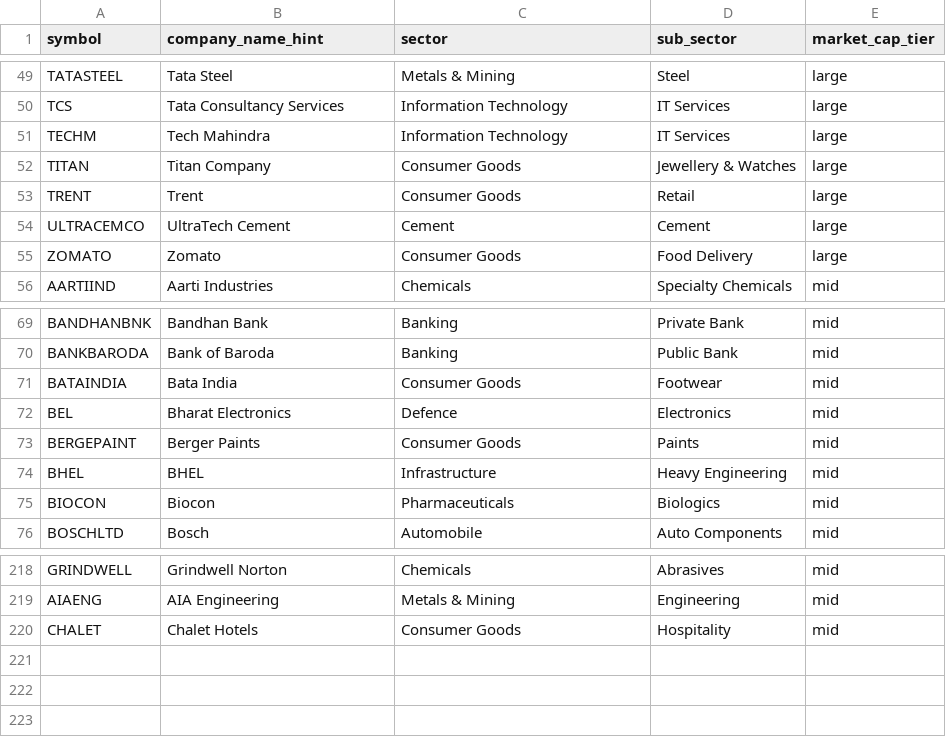
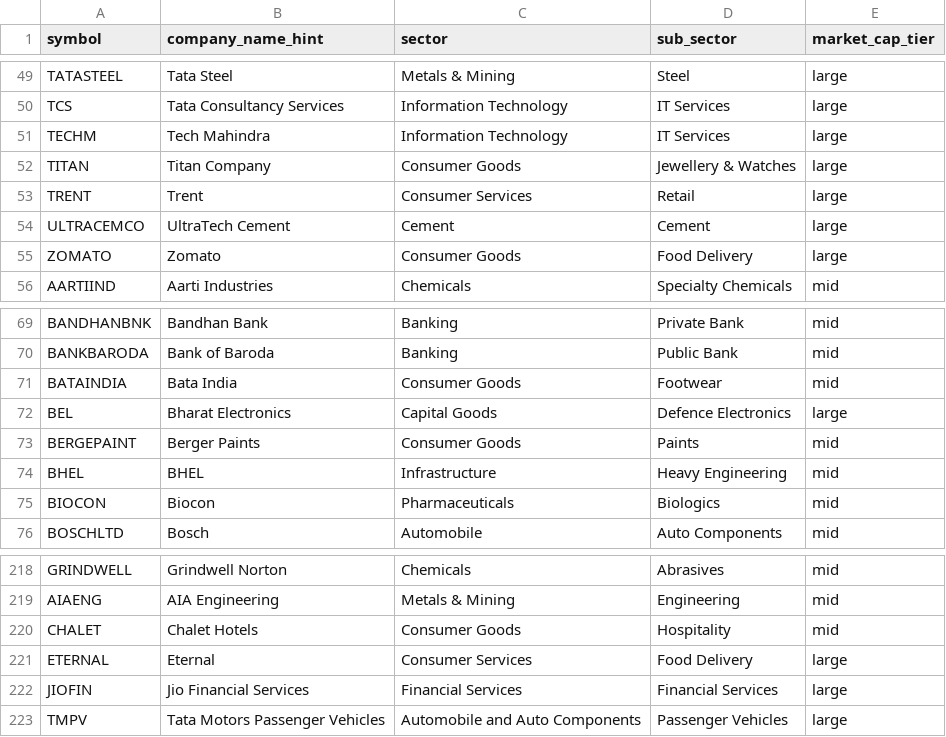
Before and after one commit to atharvagrawal28/fo_platform, a CSV file: data/fo_universe.csv, drawn as a sheet; only a part is shown, gaps mark what is left out.

```diff
--- a/data/fo_universe.csv
+++ b/data/fo_universe.csv
@@ -52,3 +52,3 @@ TECHM,Tech Mahindra,Information Technology,IT Services,large
 TITAN,Titan Company,Consumer Goods,Jewellery & Watches,large
-TRENT,Trent,Consumer Goods,Retail,large
+TRENT,Trent,Consumer Services,Retail,large
 ULTRACEMCO,UltraTech Cement,Cement,Cement,large
@@ -71,3 +71,3 @@ BANKBARODA,Bank of Baroda,Banking,Public Bank,mid
 BATAINDIA,Bata India,Consumer Goods,Footwear,mid
-BEL,Bharat Electronics,Defence,Electronics,mid
+BEL,Bharat Electronics,Capital Goods,Defence Electronics,large
 BERGEPAINT,Berger Paints,Consumer Goods,Paints,mid
@@ -220 +220,4 @@ AIAENG,AIA Engineering,Metals & Mining,Engineering,mid
 CHALET,Chalet Hotels,Consumer Goods,Hospitality,mid
+ETERNAL,Eternal,Consumer Services,Food Delivery,large
+JIOFIN,Jio Financial Services,Financial Services,Financial Services,large
+TMPV,Tata Motors Passenger Vehicles,Automobile and Auto Components,Passenger Vehicles,large
```
Also changed, not shown: data/nifty50.csv, data/sector_map.csv, 9 other files.
